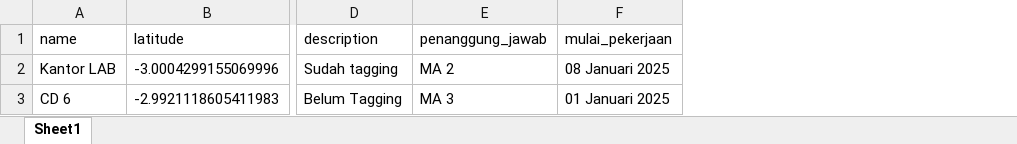
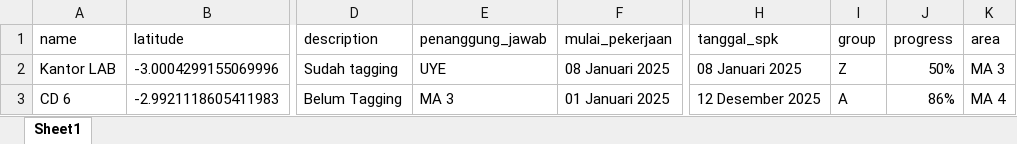
Before and after one commit to majestt-space101/flask-, an Excel workbook: test file.xlsx, sheet Sheet1, drawn as a sheet; only a part is shown, gaps mark what is left out; values as stored, in another font and other column widths than the file's, no borders; the diff names each change by its address in the sheet, - before the commit and + after, or states it on an @@ line.

```diff
--- a/test file.xlsx (sheet Sheet1)
+++ b/test file.xlsx (sheet Sheet1)
+column H (tanggal_spk), rows 2-3: 08 Januari 2025 | 12 Desember 2025
+column I (group), rows 2-3: Z | A
+column J (progress), rows 2-3: 50% | 86%
+column K (area), rows 2-3: MA 3 | MA 4
-E2 (penanggung_jawab): MA 2
+E2 (penanggung_jawab): UYE
```
Also changed, not shown: 7 other files.
